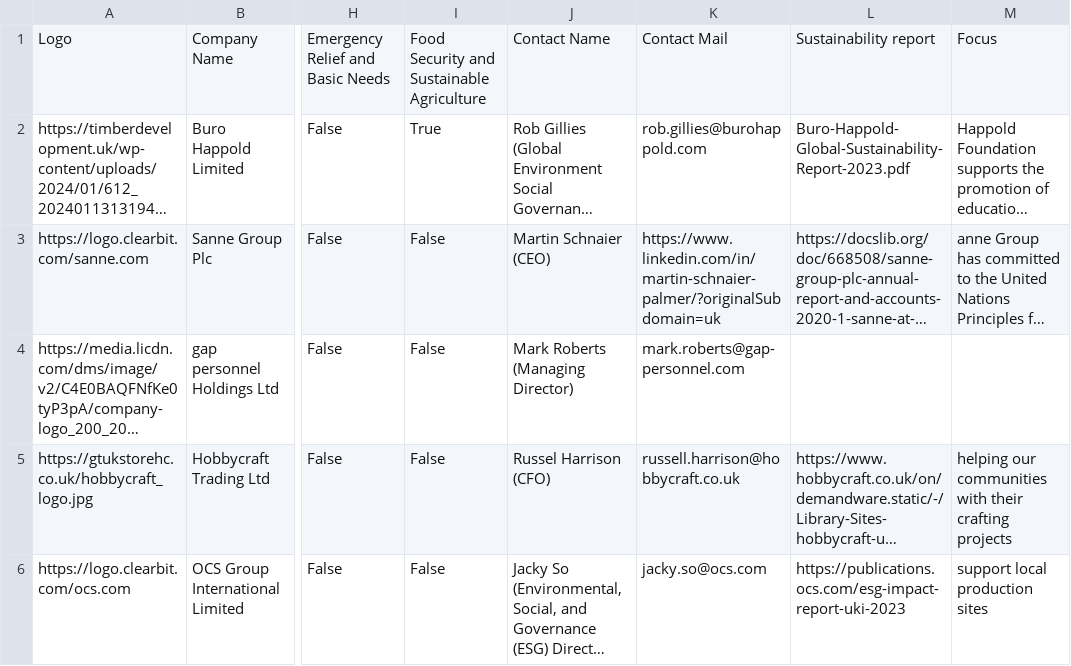
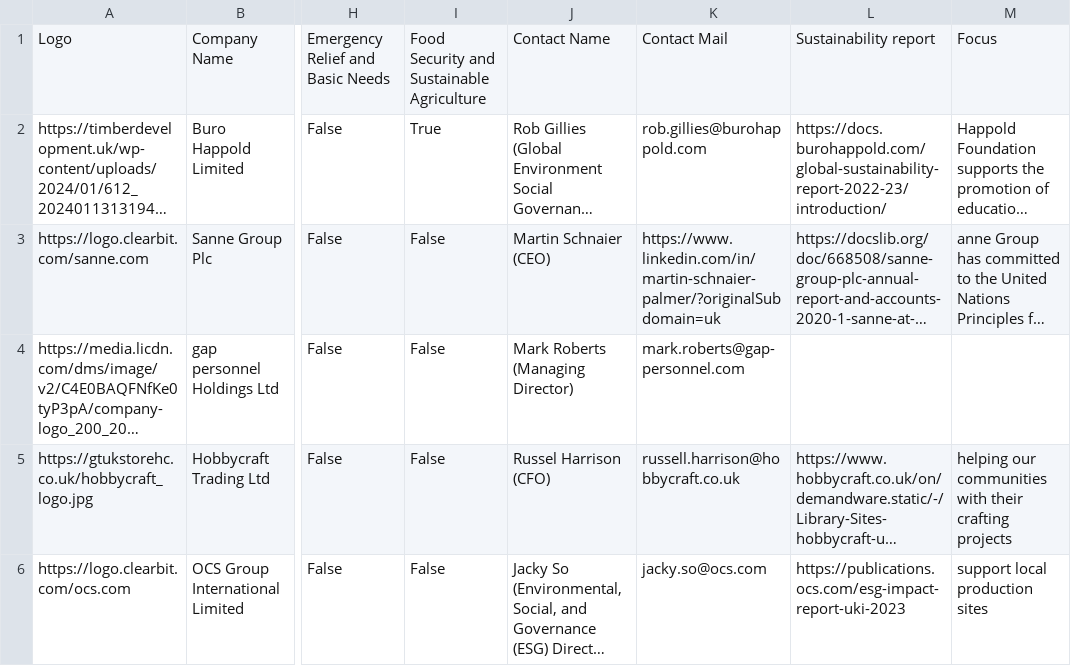
Before and after one commit to johannesaschoff/cs_demonstration, a CSV file: dataframe_corporates_with_logos.csv, drawn as a sheet; only a part is shown, gaps mark what is left out; long unchanged cells end in …; the diff names each change by its address in the sheet, - before the commit and + after, or states it on an @@ line.

Commit message:
Update dataframe_corporates_with_logos.csv

```diff
--- a/dataframe_corporates_with_logos.csv
+++ b/dataframe_corporates_with_logos.csv
-L2: Buro-Happold-Global-Sustainability-Report-2023.pdf
+L2: https://docs.burohappold.com/global-sustainability-report-2022-23/introduction/
```
